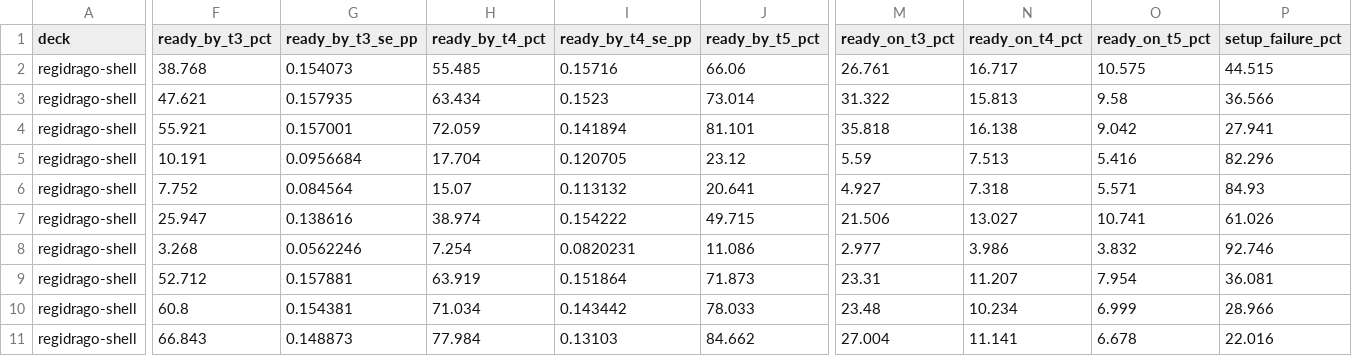
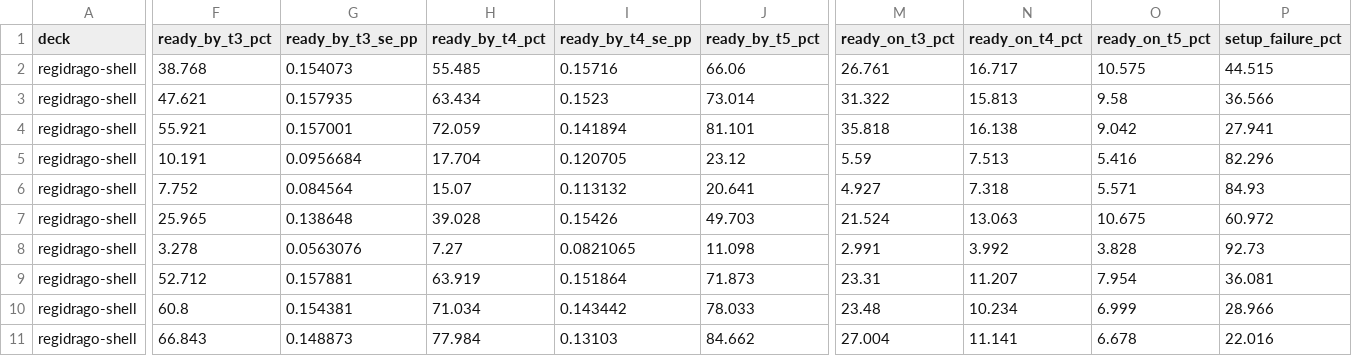
Before and after one commit to FlareZ123/pokemon-sims, a CSV file: results/multi_deck_comparison.csv, drawn as a sheet; only a part is shown, gaps mark what is left out; the diff covers the shown part only; the diff names each change by its address in the sheet, - before the commit and + after, or states it on an @@ line.

Commit message:
Use setup-dead Quick Ball as Serena's Rule Box-lock cost (#1689)
Closes #1683.

Preserve the existing Serena policy, then spend Quick Ball only in the confirmed strict-JIT Rule Box-lock state where the Regidrago and Oricorio axes are established and an exact K1 projection proves no productive Quick Ball route. Isolate speculative RNG and trace effects, add focused regressions, and refresh source-bound matrix evidence.

```diff
--- a/results/multi_deck_comparison.csv
+++ b/results/multi_deck_comparison.csv
-F7 (ready_by_t3_pct): 25.947
+F7 (ready_by_t3_pct): 25.965
-G7 (ready_by_t3_se_pp): 0.138616
+G7 (ready_by_t3_se_pp): 0.138648
-H7 (ready_by_t4_pct): 38.974
+H7 (ready_by_t4_pct): 39.028
-I7 (ready_by_t4_se_pp): 0.154222
+I7 (ready_by_t4_se_pp): 0.15426
-J7 (ready_by_t5_pct): 49.715
+J7 (ready_by_t5_pct): 49.703
-M7 (ready_on_t3_pct): 21.506
+M7 (ready_on_t3_pct): 21.524
-N7 (ready_on_t4_pct): 13.027
+N7 (ready_on_t4_pct): 13.063
-O7 (ready_on_t5_pct): 10.741
+O7 (ready_on_t5_pct): 10.675
-P7 (setup_failure_pct): 61.026
+P7 (setup_failure_pct): 60.972
-F8 (ready_by_t3_pct): 3.268
+F8 (ready_by_t3_pct): 3.278
-G8 (ready_by_t3_se_pp): 0.0562246
+G8 (ready_by_t3_se_pp): 0.0563076
-H8 (ready_by_t4_pct): 7.254
+H8 (ready_by_t4_pct): 7.27
-I8 (ready_by_t4_se_pp): 0.0820231
+I8 (ready_by_t4_se_pp): 0.0821065
-J8 (ready_by_t5_pct): 11.086
+J8 (ready_by_t5_pct): 11.098
-M8 (ready_on_t3_pct): 2.977
+M8 (ready_on_t3_pct): 2.991
-N8 (ready_on_t4_pct): 3.986
+N8 (ready_on_t4_pct): 3.992
-O8 (ready_on_t5_pct): 3.832
+O8 (ready_on_t5_pct): 3.828
-P8 (setup_failure_pct): 92.746
+P8 (setup_failure_pct): 92.73
```
Also changed, not shown: 75 edited cells elsewhere in this file, results/simulation_results.csv, 34 other files.
